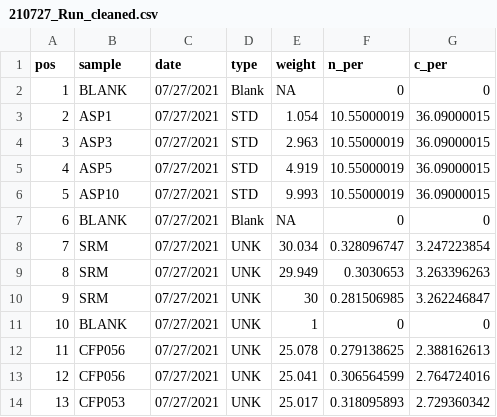
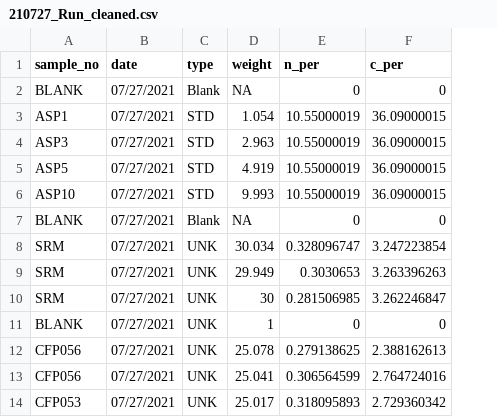
Before and after one commit to ZimmermanLab/gao-thesis, a CSV file: data/cleaned_data/210727_Run_cleaned.csv, drawn as a sheet; only a part is shown; removed rows and columns are numbered as before the commit, all else as after; the diff names each change by its address in the sheet, - before the commit and + after, or states it on an @@ line.

Commit message:
Remove position column in clean data

```diff
--- a/data/cleaned_data/210727_Run_cleaned.csv
+++ b/data/cleaned_data/210727_Run_cleaned.csv
-column A (pos), rows 2-14: 1 | 2 | 3 | 4 | 5 | 6 | 7 | 8 | 9 | 10 | 11 | 12 | 13
-A1: sample
+A1: sample_no
```
Also changed, not shown: 1 other file.
